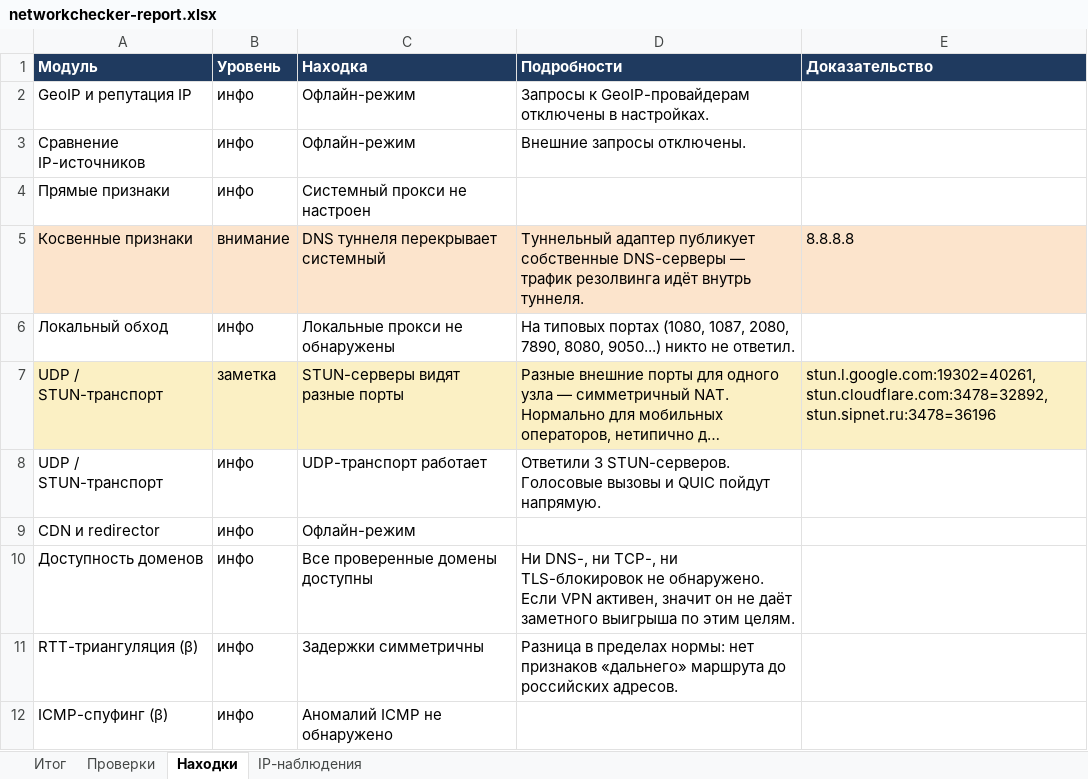
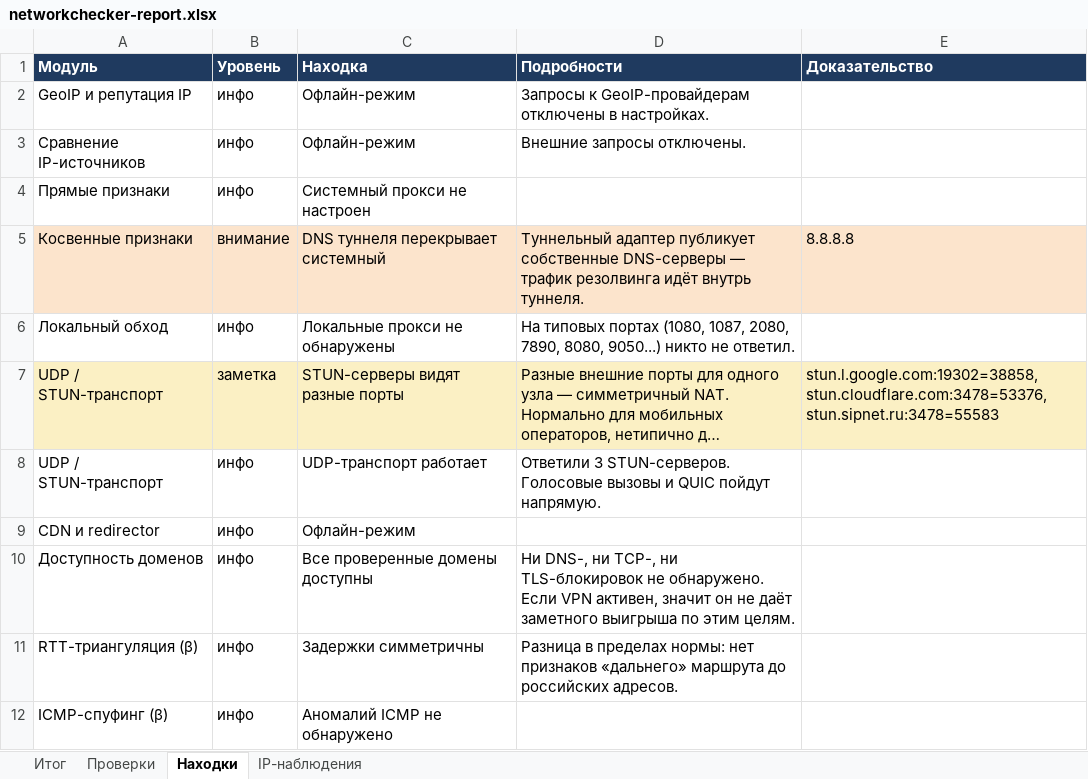
Before and after one commit to AnfieldCorsair/NetworkChecker, an Excel workbook: samples/networkchecker-report.xlsx, sheet Находки, drawn as a sheet; long unchanged cells end in …; values as stored, in another font and other column widths than the file's, no borders; the diff names each change by its address in the sheet, - before the commit and + after, or states it on an @@ line.

```diff
--- a/samples/networkchecker-report.xlsx (sheet Находки)
+++ b/samples/networkchecker-report.xlsx (sheet Находки)
-E7 (Доказательство): stun.l.google.com:19302=40261, stun.cloudflare.com:3478=32892, stun.sipnet.ru:3478=36196
+E7 (Доказательство): stun.l.google.com:19302=38858, stun.cloudflare.com:3478=53376, stun.sipnet.ru:3478=55583
```
Also changed, not shown: sheet Итог, 51 other files.
